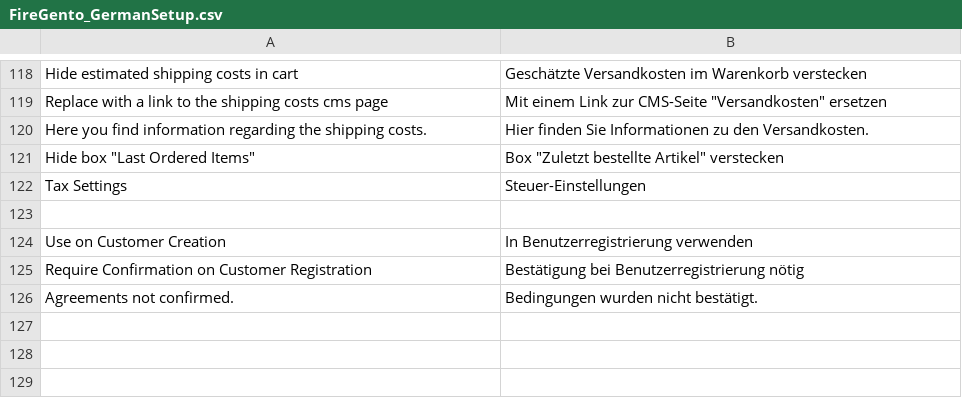
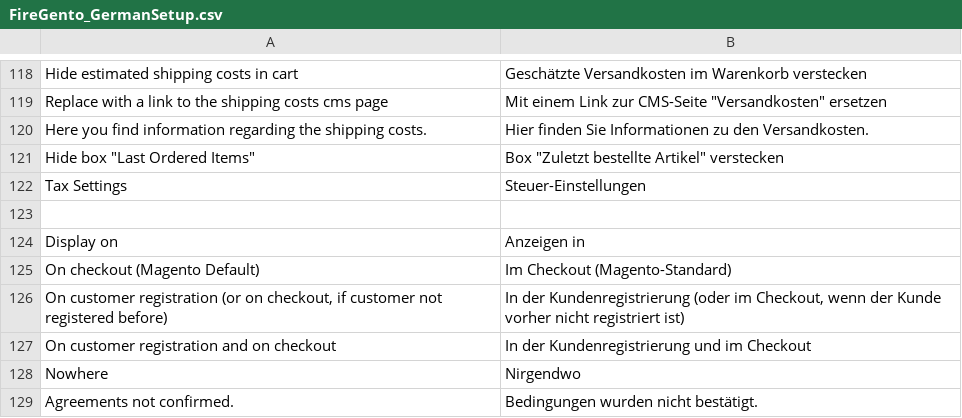
Before and after one commit to firegento/firegento-magesetup, a CSV file: src/app/locale/de_DE/FireGento_GermanSetup.csv, drawn as a sheet; only a part is shown, gaps mark what is left out; removed rows and columns are numbered as before the commit, all else as after; the diff names each change by its address in the sheet, - before the commit and + after, or states it on an @@ line.

```diff
--- a/src/app/locale/de_DE/FireGento_GermanSetup.csv
+++ b/src/app/locale/de_DE/FireGento_GermanSetup.csv
-row 124: Use on Customer Creation | In Benutzerregistrierung verwenden
-row 125: Require Confirmation on Customer Registration | Bestätigung bei Benutzerregistrierung nötig
+row 124: Display on | Anzeigen in
+row 125: On checkout (Magento Default) | Im Checkout (Magento-Standard)
+row 126: On customer registration (or on checkout, if customer not registered before) | In der Kundenregistrierung (oder im Checkout, wenn der Kunde vorher nicht registriert ist)
+row 127: On customer registration and on checkout | In der Kundenregistrierung und im Checkout
+row 128: Nowhere | Nirgendwo
```
Also changed, not shown: 6 other files.
